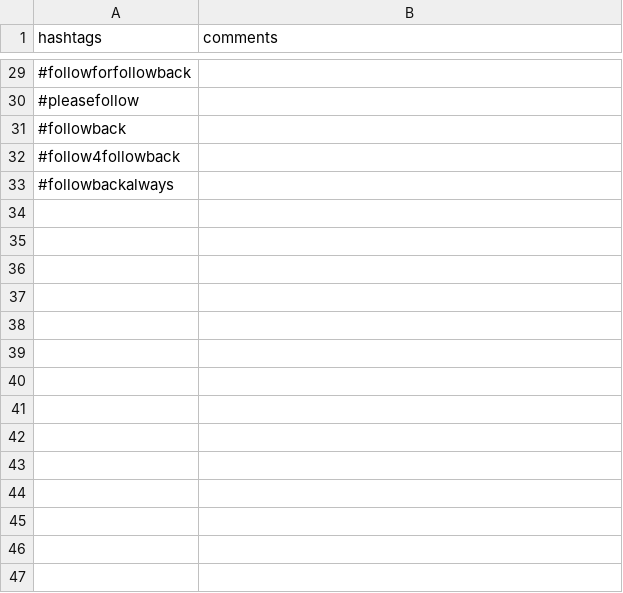
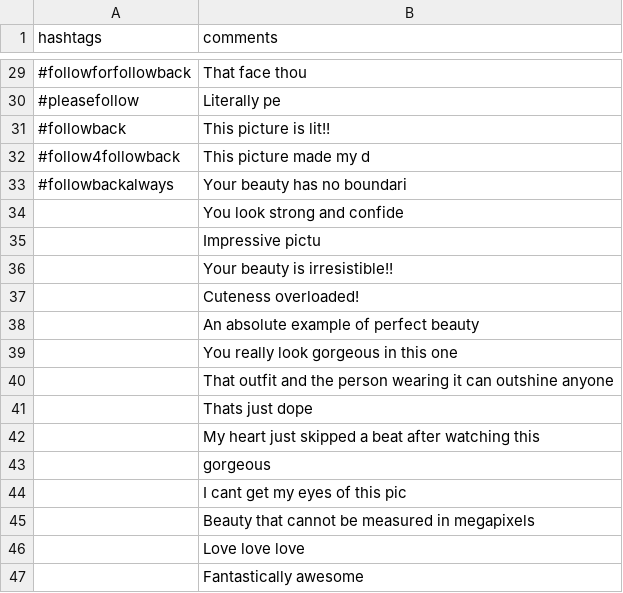
Before and after one commit to Aqua-4/auto-insta, a CSV file: insta_strings.csv, drawn as a sheet; only a part is shown, gaps mark what is left out; the diff covers the shown part only.

Commit message:
WIP auto_comment

```diff
--- a/insta_strings.csv
+++ b/insta_strings.csv
@@ -29,5 +29,19 @@ hashtags,comments
-#followforfollowback,
-#pleasefollow,
-#followback,
-#follow4followback,
-#followbackalways,
+#followforfollowback,That face thou
+#pleasefollow,Literally pe
+#followback,This picture is lit!!
+#follow4followback,This picture made my d
+#followbackalways,Your beauty has no boundari
+,You look strong and confide
+,Impressive pictu
+,Your beauty is irresistible!!
+,Cuteness overloaded!
+,An absolute example of perfect beauty
+,You really look gorgeous in this one
+,That outfit and the person wearing it can outshine anyone
+,Thats just dope
+,My heart just skipped a beat after watching this
+,gorgeous
+,I cant get my eyes of this pic
+,Beauty that cannot be measured in megapixels
+,Love love love
+,Fantastically awesome
```
Also changed, not shown: 101 added rows and 27 edited cells elsewhere in this file, 3 other files.
